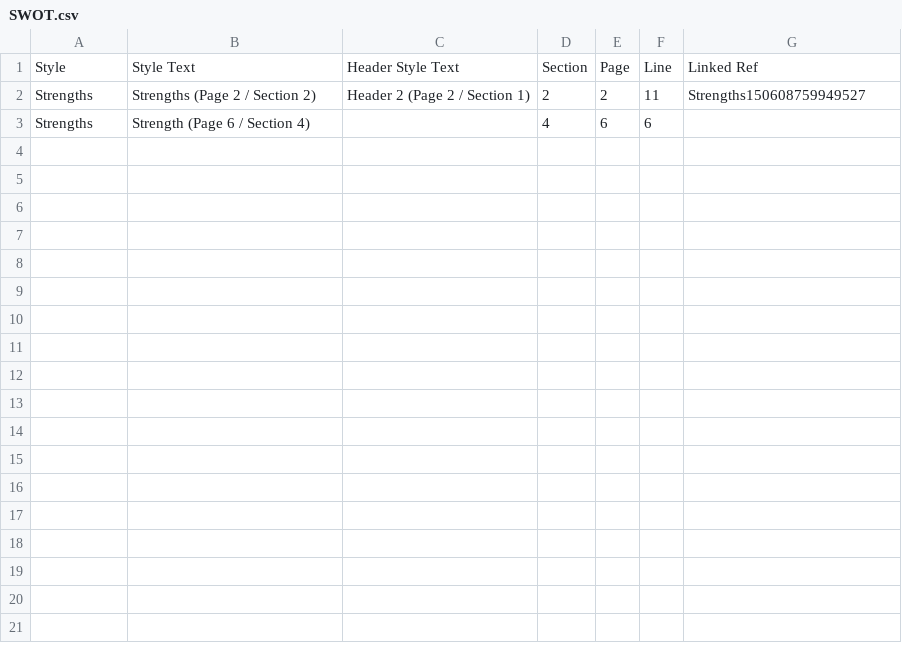
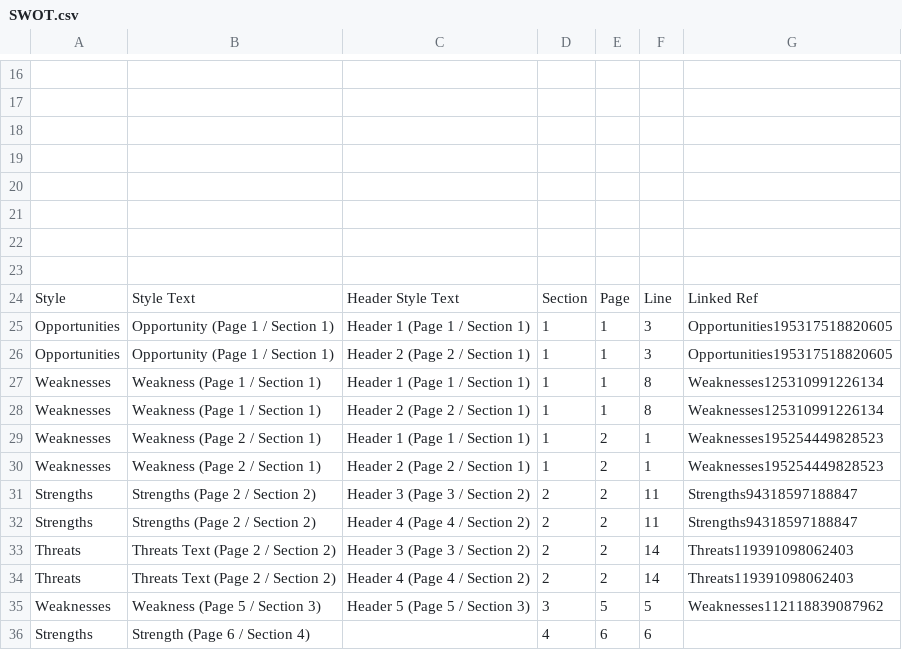
Before and after one commit to chribonn/docX2csv, a CSV file: SWOT.csv, drawn as a sheet; only a part is shown, gaps mark what is left out; the diff covers the shown part only.

```diff
--- a/SWOT.csv
+++ b/SWOT.csv
@@ -1,3 +16,21 @@
+,,,,,,
+,,,,,,
+,,,,,,
+,,,,,,
+,,,,,,
+,,,,,,
+,,,,,,
+,,,,,,
 Style,Style Text,Header Style Text,Section,Page,Line,Linked Ref
-Strengths,Strengths (Page 2 / Section 2),Header 2 (Page 2 / Section 1),2,2,11,Strengths150608759949527
+Opportunities,Opportunity (Page 1 / Section 1),Header 1 (Page 1 / Section 1),1,1,3,Opportunities195317518820605
+Opportunities,Opportunity (Page 1 / Section 1),Header 2 (Page 2 / Section 1),1,1,3,Opportunities195317518820605
+Weaknesses,Weakness (Page 1 / Section 1),Header 1 (Page 1 / Section 1),1,1,8,Weaknesses125310991226134
+Weaknesses,Weakness (Page 1 / Section 1),Header 2 (Page 2 / Section 1),1,1,8,Weaknesses125310991226134
+Weaknesses,Weakness (Page 2  / Section 1),Header 1 (Page 1 / Section 1),1,2,1,Weaknesses195254449828523
+Weaknesses,Weakness (Page 2  / Section 1),Header 2 (Page 2 / Section 1),1,2,1,Weaknesses195254449828523
+Strengths,Strengths (Page 2 / Section 2),Header 3 (Page 3 / Section 2),2,2,11,Strengths94318597188847
+Strengths,Strengths (Page 2 / Section 2),Header 4 (Page 4 / Section 2),2,2,11,Strengths94318597188847
+Threats,Threats Text (Page 2  / Section 2),Header 3 (Page 3 / Section 2),2,2,14,Threats119391098062403
+Threats,Threats Text (Page 2  / Section 2),Header 4 (Page 4 / Section 2),2,2,14,Threats119391098062403
+Weaknesses,Weakness (Page 5 / Section 3),Header 5 (Page 5 / Section 3),3,5,5,Weaknesses112118839087962
 Strengths,Strength (Page 6 / Section 4),,4,6,6,
```
Also changed, not shown: 15 added rows elsewhere in this file, 10 other files.
